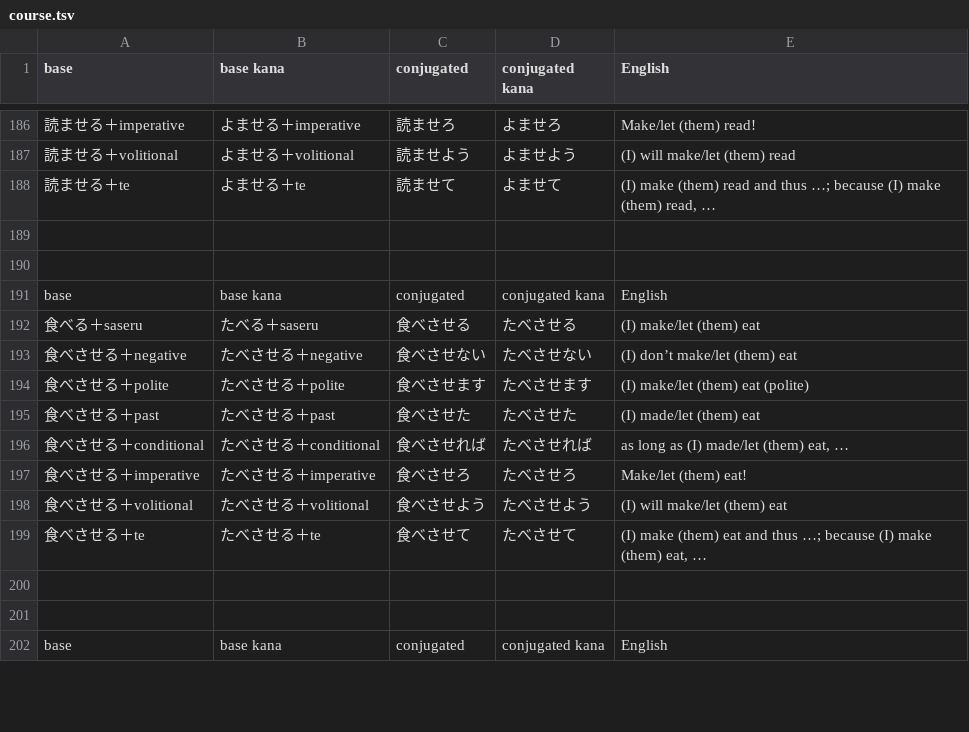
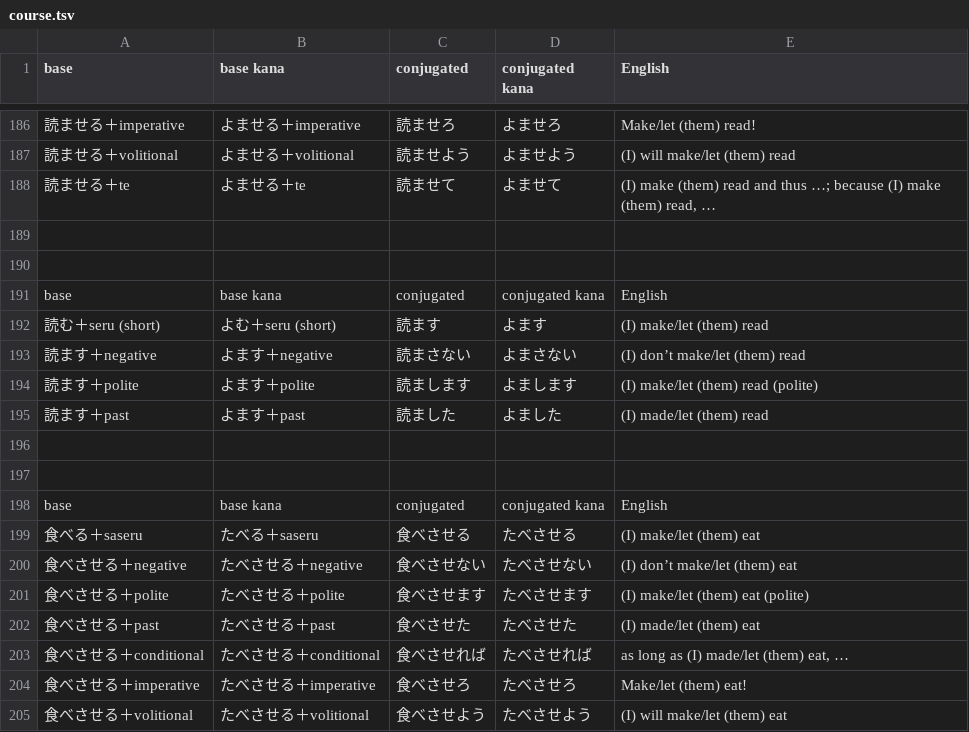
Before and after one commit to fasiha/memrise-japanese-verb-conjugations, a TSV file: course.tsv, drawn as a sheet; only a part is shown, gaps mark what is left out; the shorter side is filled out with more unchanged rows; the diff covers the shown part only; the diff names each change by its address in the sheet, - before the commit and + after, or states it on an @@ line.

```diff
--- a/course.tsv
+++ b/course.tsv
+row 192: 読む＋seru (short) | よむ＋seru (short) | 読ます | よます | (I) make/let (them) read
+row 193: 読ます＋negative | よます＋negative | 読まさない | よまさない | (I) don’t make/let (them) read
+row 194: 読ます＋polite | よます＋polite | 読まします | よまします | (I) make/let (them) read (polite)
+row 195: 読ます＋past | よます＋past | 読ました | よました | (I) made/let (them) read
+row 196: (empty)
+row 197: (empty)
+row 198: base | base kana | conjugated | conjugated kana | English
```
Also changed, not shown: 8 added rows and 28 edited cells elsewhere in this file, 3 other files.
